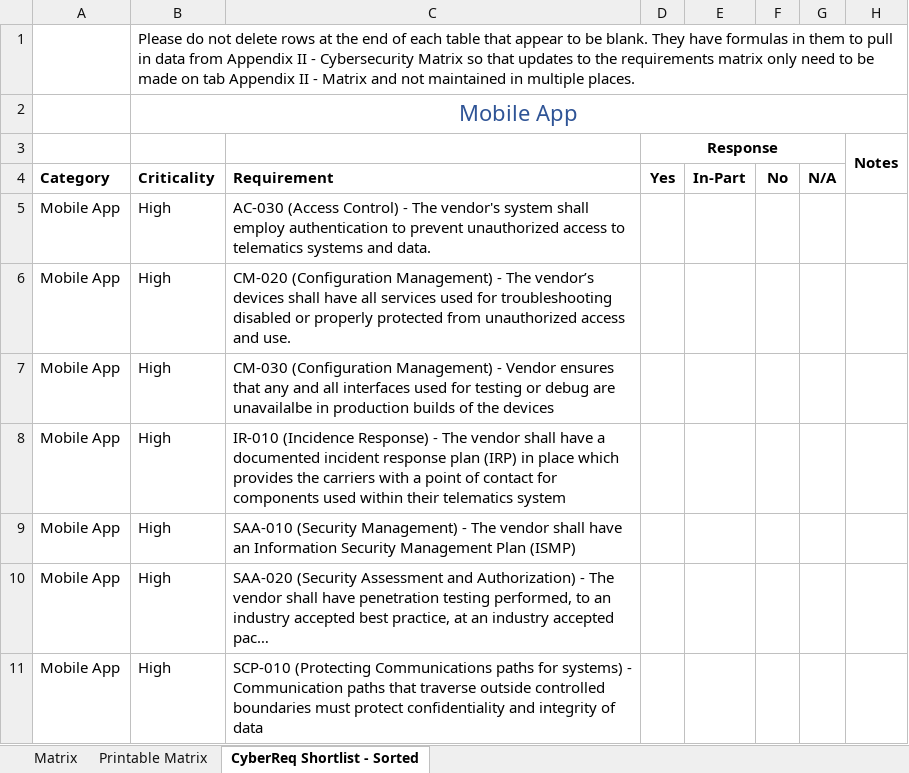
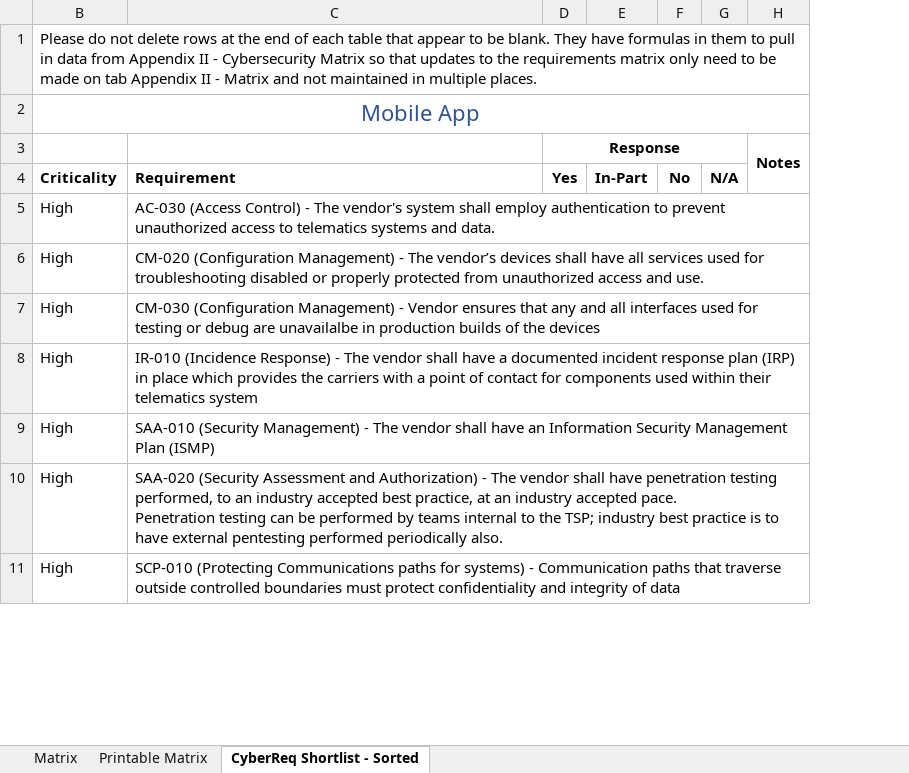
Before and after one commit to nmfta-repo/nmfta-telematics_security_requirements, an Excel workbook: Telematics Cybersecurity Requirements Matrix.xlsx, sheet CyberReq Shortlist - Sorted, drawn as a sheet; only a part is shown; long unchanged cells end in …; values as stored, in another font and other column widths than the file's, no borders; table styles not drawn; the diff names each change by its address in the sheet, - before the commit and + after, or states it on an @@ line.

```diff
--- a/Telematics Cybersecurity Requirements Matrix.xlsx (sheet CyberReq Shortlist - Sorted)
+++ b/Telematics Cybersecurity Requirements Matrix.xlsx (sheet CyberReq Shortlist - Sorted)
@@ column A hidden, rows 4-11: Category | Mobile App | Mobile App | Mobile App | Mobile App | Mobile App | Mobile App | Mobile App @@
```
Also changed, not shown: sheet Printable Matrix, sheet Matrix, formulas that keep their value, hidden cells.
